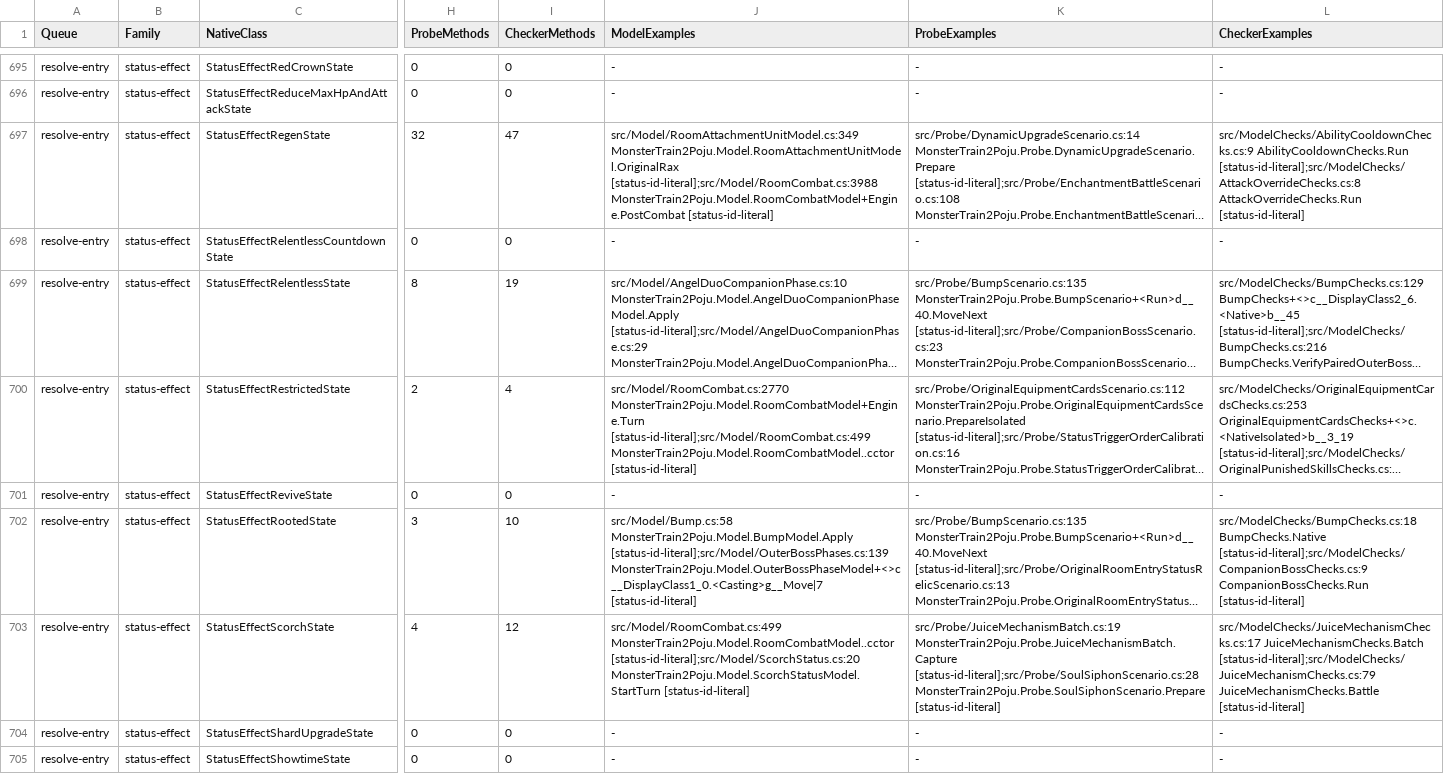
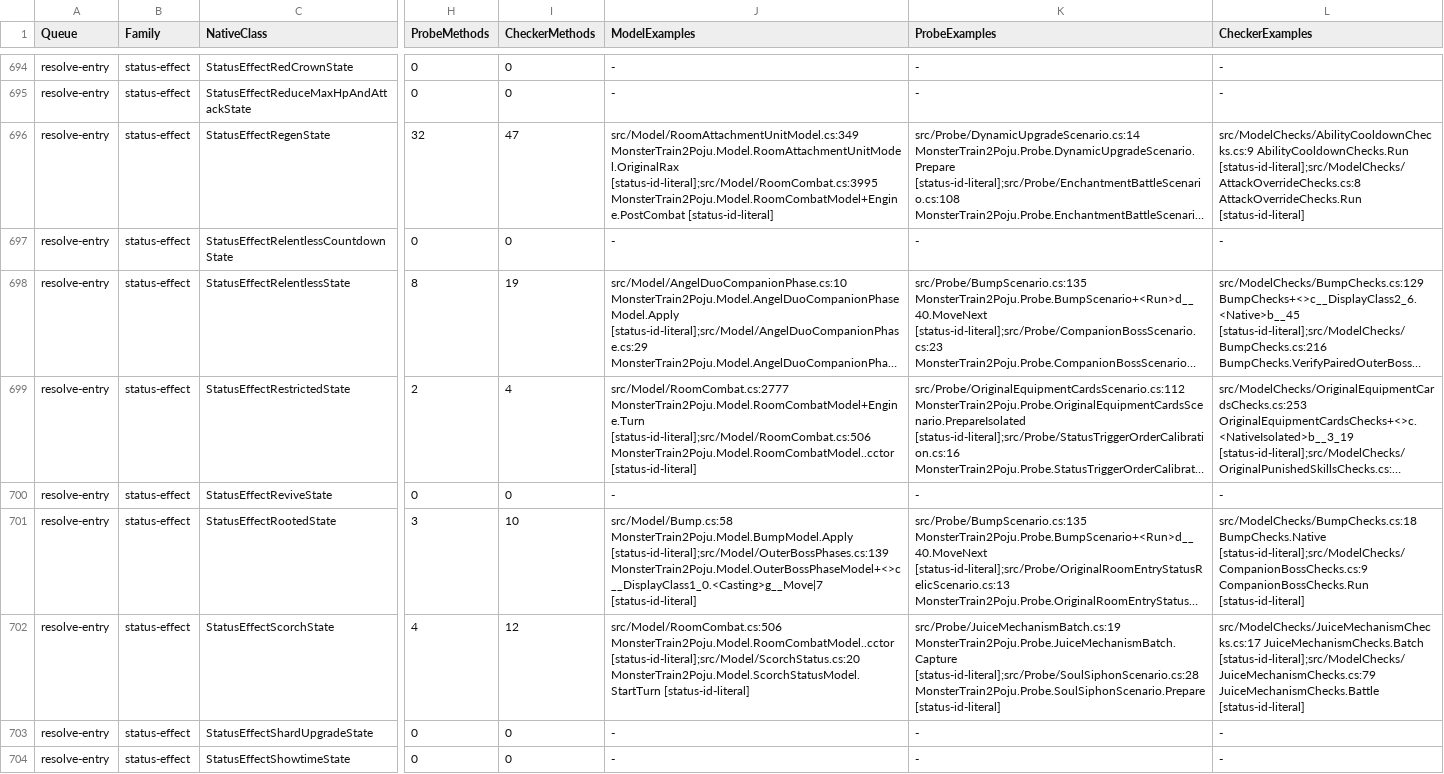
Before and after one commit to netcan/monster-train2-solver, a TSV file: docs/inventory/game-2.3.1-reconciliation.tsv, drawn as a sheet; only a part is shown, gaps mark what is left out; long unchanged cells end in …; addresses are those after the commit; the diff covers the shown part only; the diff names each change by its address in the sheet, - before the commit and + after, or states it on an @@ line.

Commit message:
Model percentage birth stats with definition-driven native calibration

```diff
--- a/docs/inventory/game-2.3.1-reconciliation.tsv
+++ b/docs/inventory/game-2.3.1-reconciliation.tsv
-J696 (ModelExamples): src/Model/RoomAttachmentUnitModel.cs:349 MonsterTrain2Poju.Model.RoomAttachmentUnitModel.OriginalRax [status-id-literal];src/Model/RoomCombat.cs:3988 MonsterTrain2Poju.Model.RoomCombatModel+Engine.PostCombat [status-id-literal]
+J696 (ModelExamples): src/Model/RoomAttachmentUnitModel.cs:349 MonsterTrain2Poju.Model.RoomAttachmentUnitModel.OriginalRax [status-id-literal];src/Model/RoomCombat.cs:3995 MonsterTrain2Poju.Model.RoomCombatModel+Engine.PostCombat [status-id-literal]
-J699 (ModelExamples): src/Model/RoomCombat.cs:2770 MonsterTrain2Poju.Model.RoomCombatModel+Engine.Turn [status-id-literal];src/Model/RoomCombat.cs:499 MonsterTrain2Poju.Model.RoomCombatModel..cctor [status-id-literal]
+J699 (ModelExamples): src/Model/RoomCombat.cs:2777 MonsterTrain2Poju.Model.RoomCombatModel+Engine.Turn [status-id-literal];src/Model/RoomCombat.cs:506 MonsterTrain2Poju.Model.RoomCombatModel..cctor [status-id-literal]
-J702 (ModelExamples): src/Model/RoomCombat.cs:499 MonsterTrain2Poju.Model.RoomCombatModel..cctor [status-id-literal];src/Model/ScorchStatus.cs:20…
+J702 (ModelExamples): src/Model/RoomCombat.cs:506 MonsterTrain2Poju.Model.RoomCombatModel..cctor [status-id-literal];src/Model/ScorchStatus.cs:20…
```
Also changed, not shown: 1 added row, 1 removed row and 136 edited cells elsewhere in this file, 25 other files.
